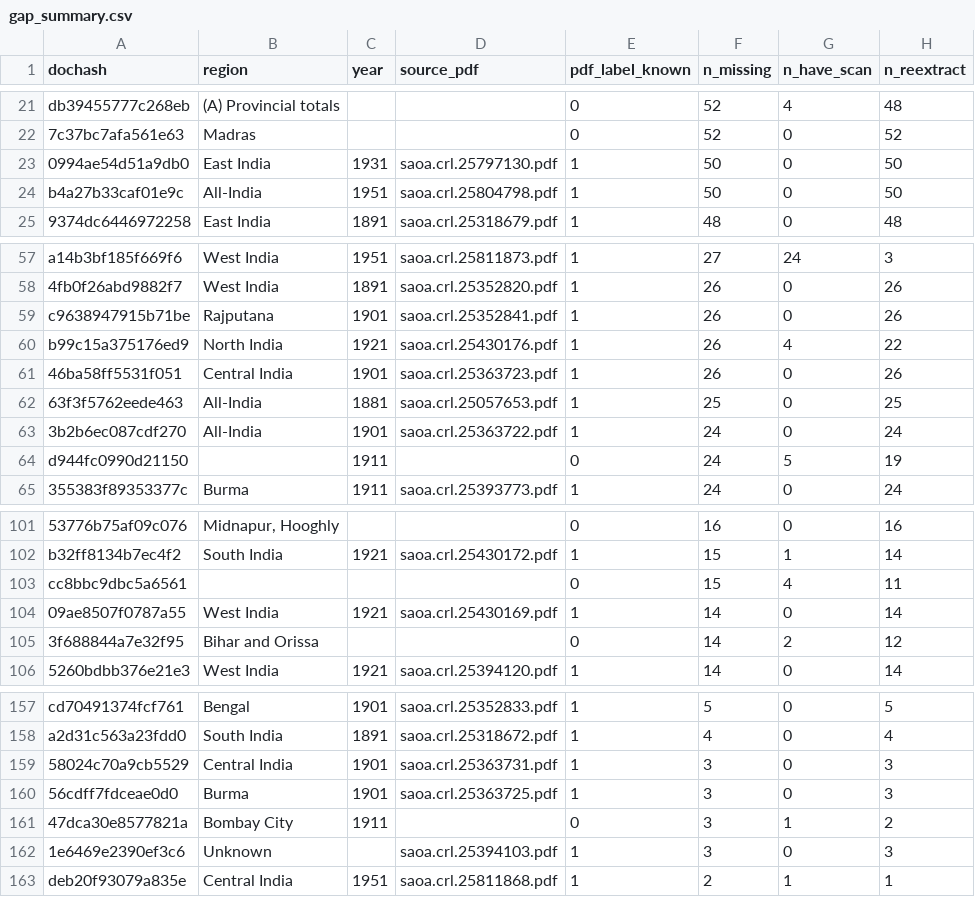
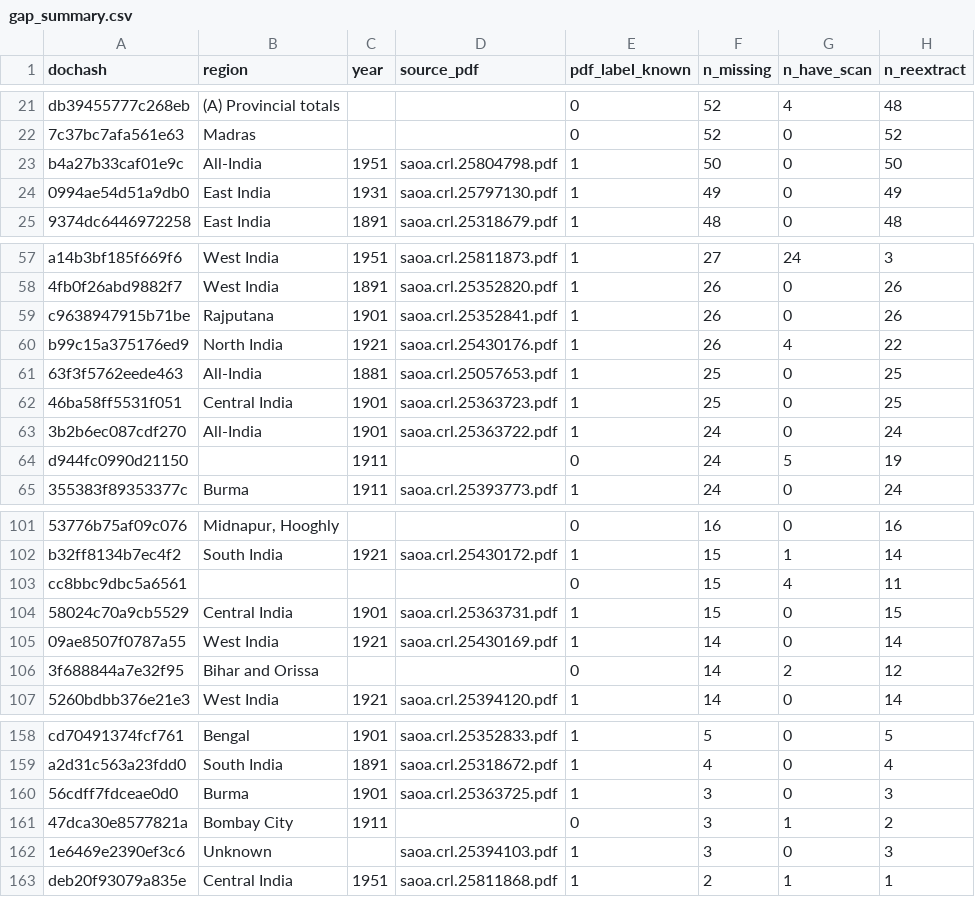
Before and after one commit to christopherruano/SudokuOCR, a CSV file: export_final/sendout_final/sendout_v1/gap_summary.csv, drawn as a sheet; only a part is shown, gaps mark what is left out.

```diff
--- a/export_final/sendout_final/sendout_v1/gap_summary.csv
+++ b/export_final/sendout_final/sendout_v1/gap_summary.csv
@@ -22,4 +22,4 @@ db39455777c268eb,(A) Provincial totals,,,0,52,4,48
 7c37bc7afa561e63,Madras,,,0,52,0,52
-0994ae54d51a9db0,East India,1931,saoa.crl.25797130.pdf,1,50,0,50
 b4a27b33caf01e9c,All-India,1951,saoa.crl.25804798.pdf,1,50,0,50
+0994ae54d51a9db0,East India,1931,saoa.crl.25797130.pdf,1,49,0,49
 9374dc6446972258,East India,1891,saoa.crl.25318679.pdf,1,48,0,48
@@ -60,4 +60,4 @@ c9638947915b71be,Rajputana,1901,saoa.crl.25352841.pdf,1,26,0,26
 b99c15a375176ed9,North India,1921,saoa.crl.25430176.pdf,1,26,4,22
-46ba58ff5531f051,Central India,1901,saoa.crl.25363723.pdf,1,26,0,26
 63f3f5762eede463,All-India,1881,saoa.crl.25057653.pdf,1,25,0,25
+46ba58ff5531f051,Central India,1901,saoa.crl.25363723.pdf,1,25,0,25
 3b2b6ec087cdf270,All-India,1901,saoa.crl.25363722.pdf,1,24,0,24
@@ -103,2 +103,3 @@ b32ff8134b7ec4f2,South India,1921,saoa.crl.25430172.pdf,1,15,1,14
 cc8bbc9dbc5a6561,,,,0,15,4,11
+58024c70a9cb5529,Central India,1901,saoa.crl.25363731.pdf,1,15,0,15
 09ae8507f0787a55,West India,1921,saoa.crl.25430169.pdf,1,14,0,14
@@ -158,3 +159,2 @@ cd70491374fcf761,Bengal,1901,saoa.crl.25352833.pdf,1,5,0,5
 a2d31c563a23fdd0,South India,1891,saoa.crl.25318672.pdf,1,4,0,4
-58024c70a9cb5529,Central India,1901,saoa.crl.25363731.pdf,1,3,0,3
 56cdff7fdceae0d0,Burma,1901,saoa.crl.25363725.pdf,1,3,0,3
```
Also changed, not shown: export_final/sendout_final/sendout_v1/page_gaps.csv, export_final/sendout_final/sendout_v1/stitched_tables.csv, 7 other files.
